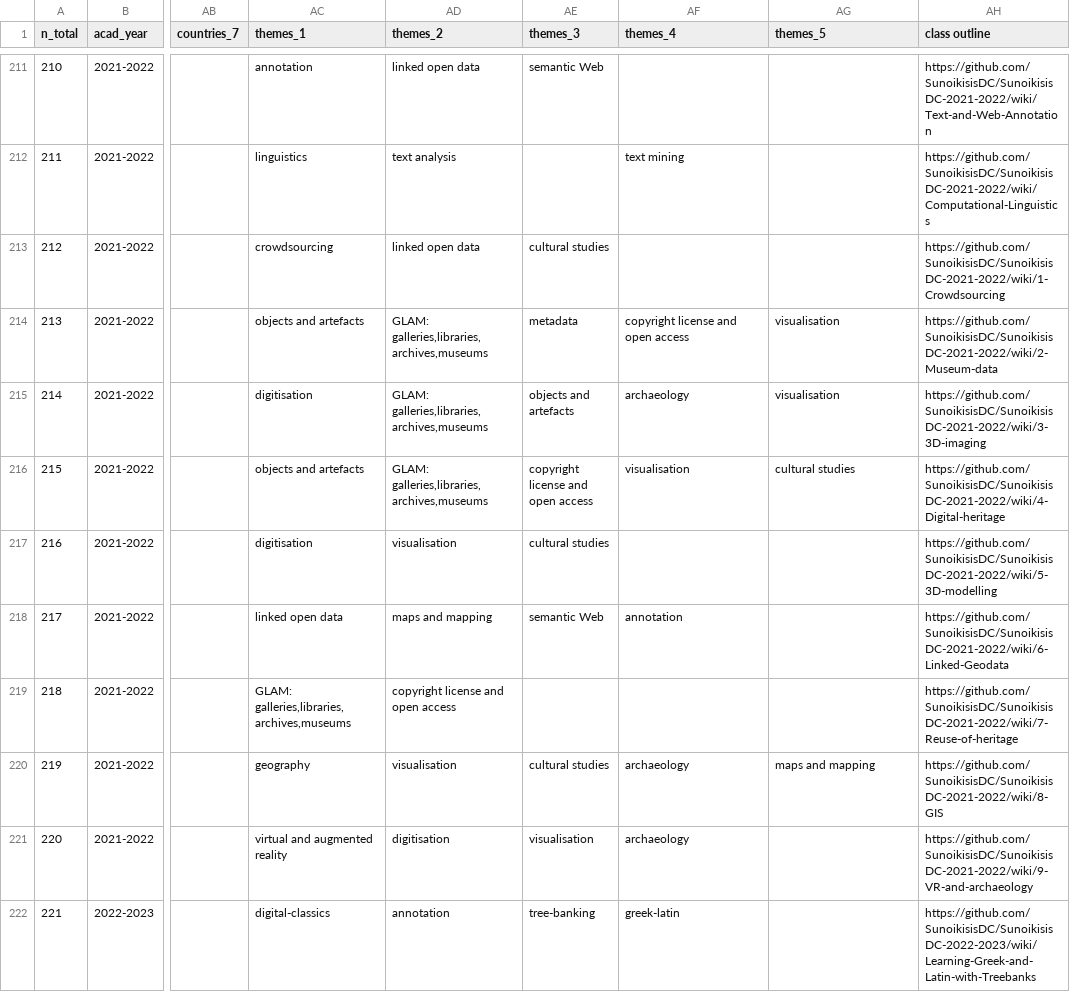
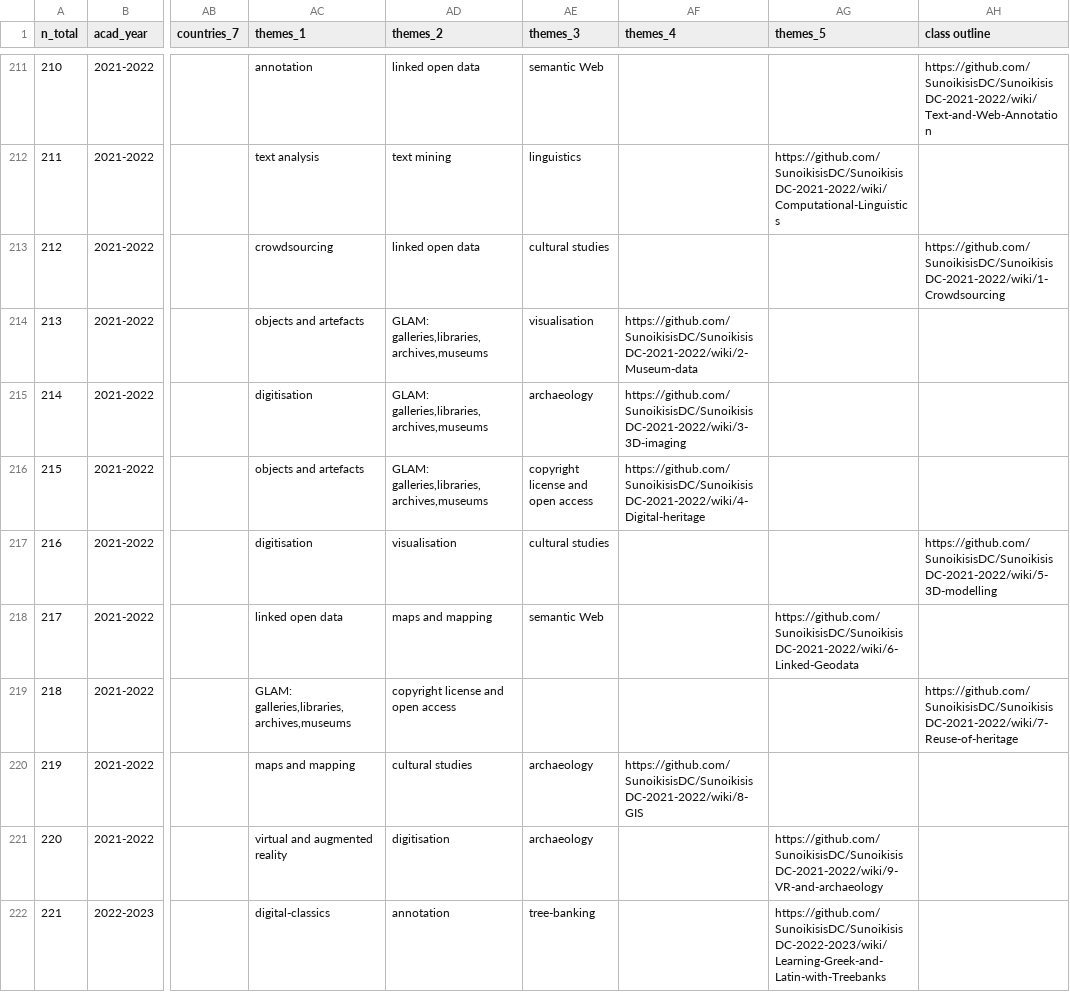
Before and after one commit to classnum/hn2_sunoikisisdc, a CSV file: hn2-sunoikisisdc-data.csv, drawn as a sheet; only a part is shown, gaps mark what is left out; the diff covers the shown part only; the diff names each change by its address in the sheet, - before the commit and + after, or states it on an @@ line.

Commit message:
Update hn2-sunoikisisdc-data.csv

```diff
--- a/hn2-sunoikisisdc-data.csv
+++ b/hn2-sunoikisisdc-data.csv
-AC212 (themes_1): linguistics
+AC212 (themes_1): text analysis
-AD212 (themes_2): text analysis
+AD212 (themes_2): text mining
-AE212 (themes_3): (empty)
+AE212 (themes_3): linguistics
-AF212 (themes_4): text mining
+AF212 (themes_4): (empty)
-AG212 (themes_5): (empty)
+AG212 (themes_5): https://github.com/SunoikisisDC/SunoikisisDC-2021-2022/wiki/Computational-Linguistics
-AH212 (class outline): https://github.com/SunoikisisDC/SunoikisisDC-2021-2022/wiki/Computational-Linguistics
+AH212 (class outline): (empty)
-AE214 (themes_3): metadata
+AE214 (themes_3): visualisation
-AF214 (themes_4): copyright license and open access
+AF214 (themes_4): https://github.com/SunoikisisDC/SunoikisisDC-2021-2022/wiki/2-Museum-data
-AG214:AG215 (themes_5): visualisation
+AG214:AG215 (themes_5): (empty)
-AH214 (class outline): https://github.com/SunoikisisDC/SunoikisisDC-2021-2022/wiki/2-Museum-data
+AH214 (class outline): (empty)
-AE215 (themes_3): objects and artefacts
+AE215 (themes_3): archaeology
-AF215 (themes_4): archaeology
+AF215 (themes_4): https://github.com/SunoikisisDC/SunoikisisDC-2021-2022/wiki/3-3D-imaging
-AH215 (class outline): https://github.com/SunoikisisDC/SunoikisisDC-2021-2022/wiki/3-3D-imaging
+AH215 (class outline): (empty)
-AF216 (themes_4): visualisation
+AF216 (themes_4): https://github.com/SunoikisisDC/SunoikisisDC-2021-2022/wiki/4-Digital-heritage
-AG216 (themes_5): cultural studies
+AG216 (themes_5): (empty)
-AH216 (class outline): https://github.com/SunoikisisDC/SunoikisisDC-2021-2022/wiki/4-Digital-heritage
+AH216 (class outline): (empty)
-AF218 (themes_4): annotation
+AF218 (themes_4): (empty)
-AG218 (themes_5): (empty)
+AG218 (themes_5): https://github.com/SunoikisisDC/SunoikisisDC-2021-2022/wiki/6-Linked-Geodata
-AH218 (class outline): https://github.com/SunoikisisDC/SunoikisisDC-2021-2022/wiki/6-Linked-Geodata
+AH218 (class outline): (empty)
-AC220 (themes_1): geography
+AC220 (themes_1): maps and mapping
-AD220 (themes_2): visualisation
+AD220 (themes_2): cultural studies
-AE220 (themes_3): cultural studies
+AE220 (themes_3): archaeology
-AF220 (themes_4): archaeology
+AF220 (themes_4): https://github.com/SunoikisisDC/SunoikisisDC-2021-2022/wiki/8-GIS
-AG220 (themes_5): maps and mapping
+AG220 (themes_5): (empty)
-AH220 (class outline): https://github.com/SunoikisisDC/SunoikisisDC-2021-2022/wiki/8-GIS
+AH220 (class outline): (empty)
-AE221 (themes_3): visualisation
+AE221 (themes_3): archaeology
-AF221 (themes_4): archaeology
+AF221 (themes_4): (empty)
-AG221 (themes_5): (empty)
+AG221 (themes_5): https://github.com/SunoikisisDC/SunoikisisDC-2021-2022/wiki/9-VR-and-archaeology
-AH221 (class outline): https://github.com/SunoikisisDC/SunoikisisDC-2021-2022/wiki/9-VR-and-archaeology
+AH221 (class outline): (empty)
-AF222 (themes_4): greek-latin
+AF222 (themes_4): (empty)
-AG222 (themes_5): (empty)
+AG222 (themes_5): https://github.com/SunoikisisDC/SunoikisisDC-2022-2023/wiki/Learning-Greek-and-Latin-with-Treebanks
-AH222 (class outline): https://github.com/SunoikisisDC/SunoikisisDC-2022-2023/wiki/Learning-Greek-and-Latin-with-Treebanks
+AH222 (class outline): (empty)
```
Also changed, not shown: 102 edited cells elsewhere in this file.
